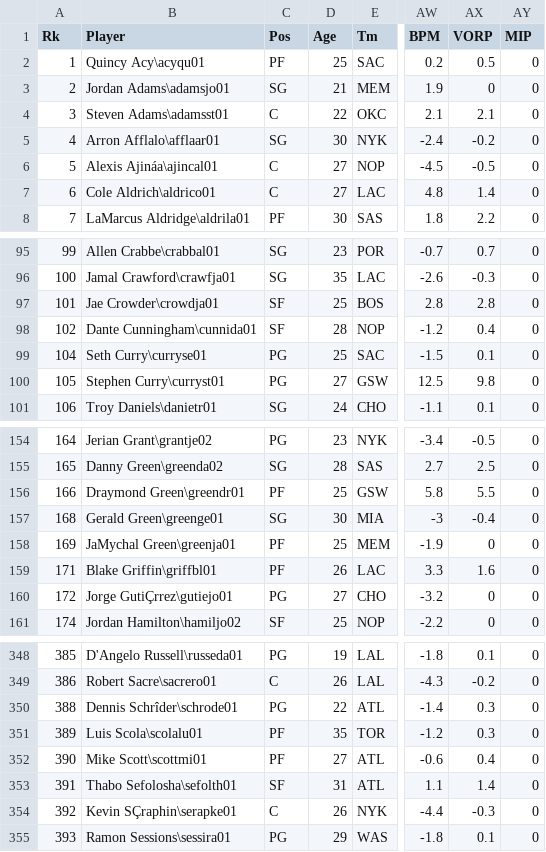
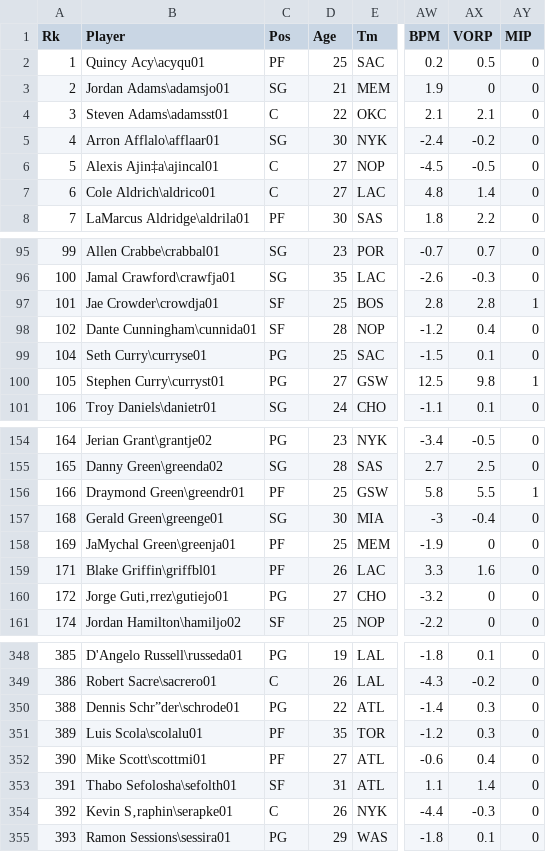
Before and after one commit to victoria-yining-huang/NBA-MIP, a CSV file: player_stats_2015_2016.csv, drawn as a sheet; only a part is shown, gaps mark what is left out; the diff covers the shown part only; the diff names each change by its address in the sheet, - before the commit and + after, or states it on an @@ line.

```diff
--- a/player_stats_2015_2016.csv
+++ b/player_stats_2015_2016.csv
-B6 (Player): Alexis Ajináa\ajincal01
+B6 (Player): Alexis Ajin‡a\ajincal01
-AY97 (MIP): 0
+AY97 (MIP): 1
-AY100 (MIP): 0
+AY100 (MIP): 1
-AY156 (MIP): 0
+AY156 (MIP): 1
-B160 (Player): Jorge GutiÇrrez\gutiejo01
+B160 (Player): Jorge Guti‚rrez\gutiejo01
-B350 (Player): Dennis Schrîder\schrode01
+B350 (Player): Dennis Schr”der\schrode01
-B354 (Player): Kevin SÇraphin\serapke01
+B354 (Player): Kevin S‚raphin\serapke01
```
Also changed, not shown: 13 edited cells elsewhere in this file, player_stats_2017_2018.csv, player_stats_2018_2019.csv.
